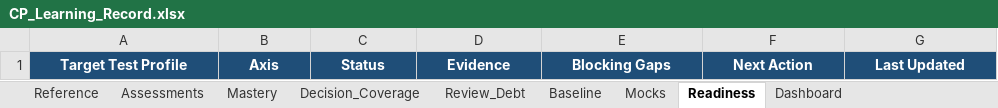
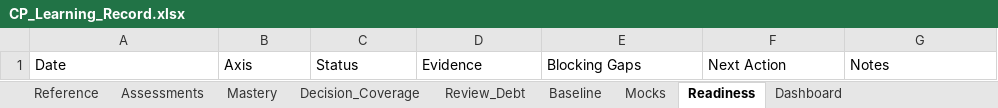
Before and after one commit to dj3r-lab/CP-with-GPT, an Excel workbook: records/CP_Learning_Record.xlsx, sheet Readiness, drawn as a sheet; values as stored, in another font and other column widths than the file's, no borders; the diff names each change by its address in the sheet, - before the commit and + after, or states it on an @@ line.

```diff
--- a/records/CP_Learning_Record.xlsx (sheet Readiness)
+++ b/records/CP_Learning_Record.xlsx (sheet Readiness)
-A1: Target Test Profile
+A1: Date
@@ A1:G1 fill: #1F4E78 → none, bold: on → off, text colour: #FFFFFF → black, alignment: center → left @@
-G1: Last Updated
+G1: Notes
```
Also changed, not shown: sheet Assessments, sheet Baseline, sheet Mocks, sheet Dashboard, sheet Mastery, sheet Reference, 2 more sheets.
